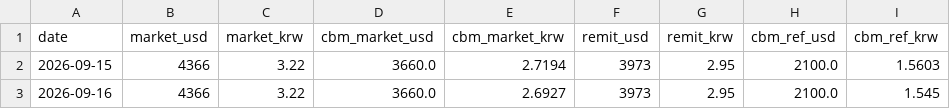
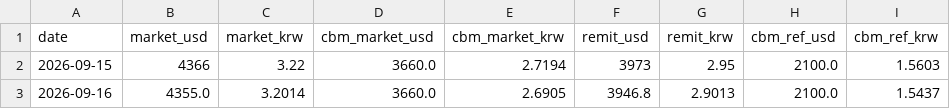
Before and after one commit to park1004di/congenial-fishstick, a CSV file: history.csv, drawn as a sheet.

```diff
--- a/history.csv
+++ b/history.csv
@@ -2,2 +2,2 @@
 2026-09-15,4366,3.22,3660.0,2.7194,3973,2.95,2100.0,1.5603
-2026-09-16,4366,3.22,3660.0,2.6927,3973,2.95,2100.0,1.545
+2026-09-16,4355.0,3.2014,3660.0,2.6905,3946.8,2.9013,2100.0,1.5437
```
Also changed, not shown: 4 other files.
